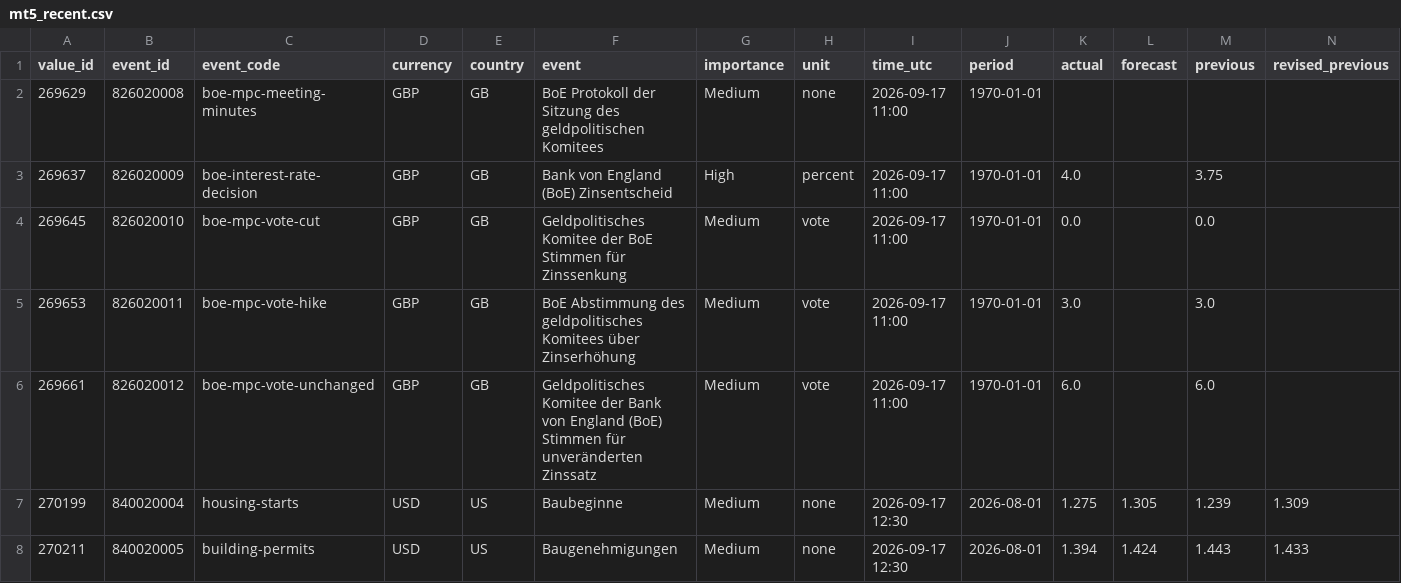
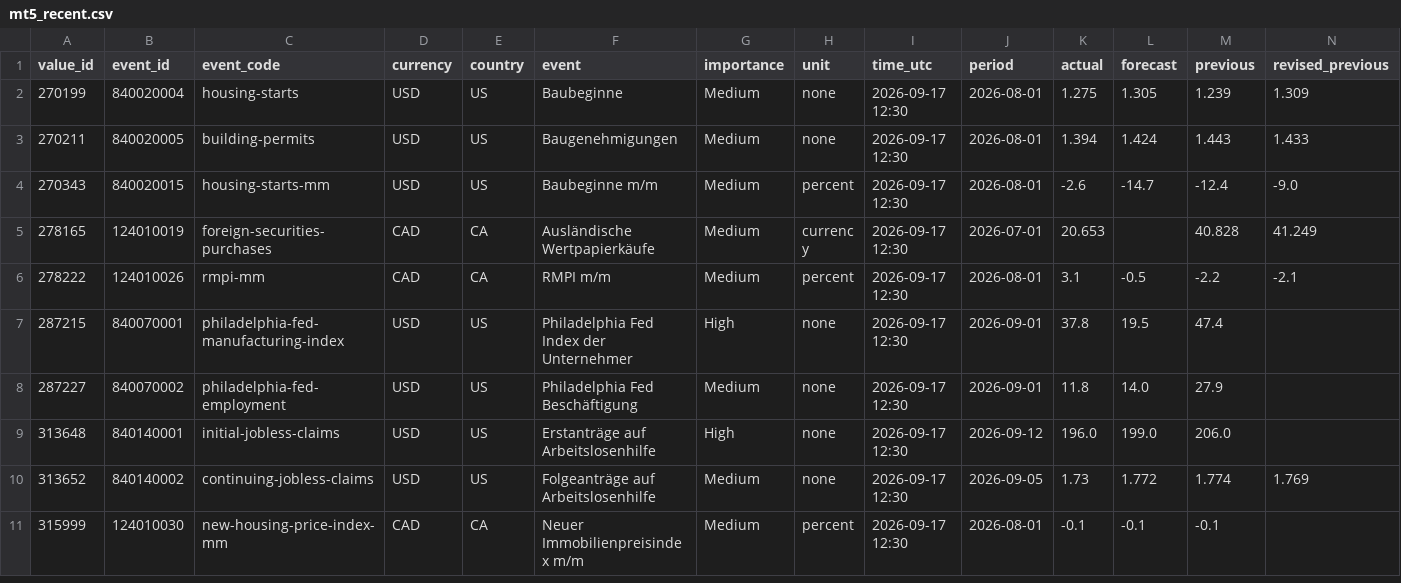
Before and after one commit to MazohFX/taco-strategy-lab, a CSV file: data/macro_calendar/mt5_recent.csv, drawn as a sheet; only a part is shown; the shorter side is filled out with more unchanged rows; rows hold the shown columns only; the diff names each change by its address in the sheet, - before the commit and + after, or states it on an @@ line.

Commit message:
MT5 Makro-Kalender Sync 2026-10-16 05:45 UTC

```diff
--- a/data/macro_calendar/mt5_recent.csv
+++ b/data/macro_calendar/mt5_recent.csv
-row 2: 269629 | 826020008 | boe-mpc-meeting-minutes | GBP | GB | BoE Protokoll der Sitzung des geldpolitischen Komitees | Medium | none | 2026-09-17 11:00 | 1970-01-01
-row 3: 269637 | 826020009 | boe-interest-rate-decision | GBP | GB | Bank von England (BoE) Zinsentscheid | High | percent | 2026-09-17 11:00 | 1970-01-01 | 4.0 |  | 3.75
-row 4: 269645 | 826020010 | boe-mpc-vote-cut | GBP | GB | Geldpolitisches Komitee der BoE Stimmen für Zinssenkung | Medium | vote | 2026-09-17 11:00 | 1970-01-01 | 0.0 |  | 0.0
-row 5: 269653 | 826020011 | boe-mpc-vote-hike | GBP | GB | BoE Abstimmung des geldpolitisches Komitees über Zinserhöhung | Medium | vote | 2026-09-17 11:00 | 1970-01-01 | 3.0 |  | 3.0
-row 6: 269661 | 826020012 | boe-mpc-vote-unchanged | GBP | GB | Geldpolitisches Komitee der Bank von England (BoE) Stimmen für unveränderten Zinssatz | Medium | vote | 2026-09-17 11:00 | 1970-01-01 | 6.0 |  | 6.0
```
